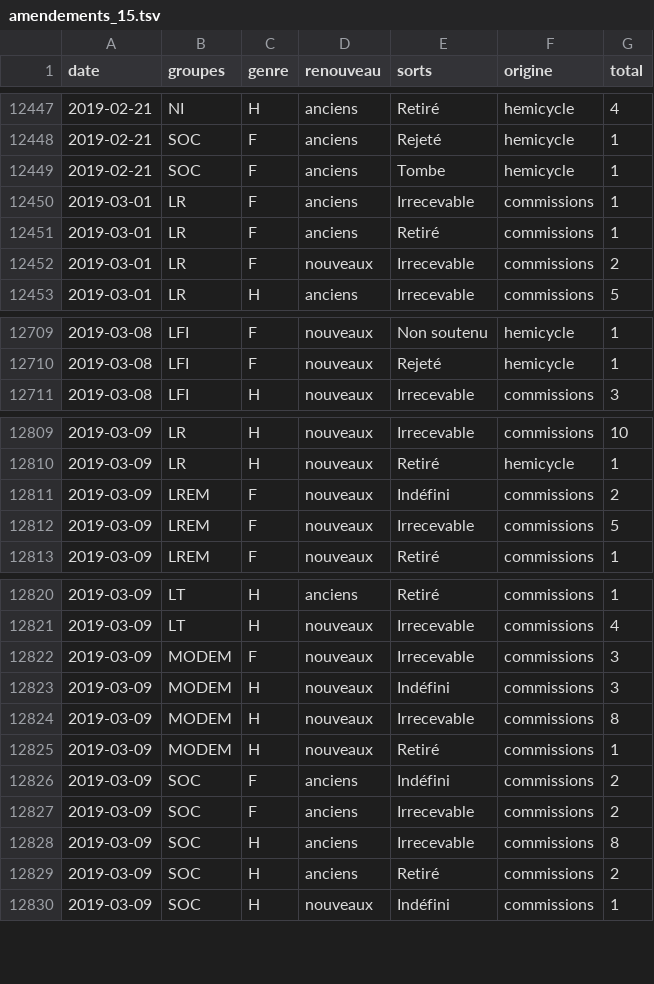
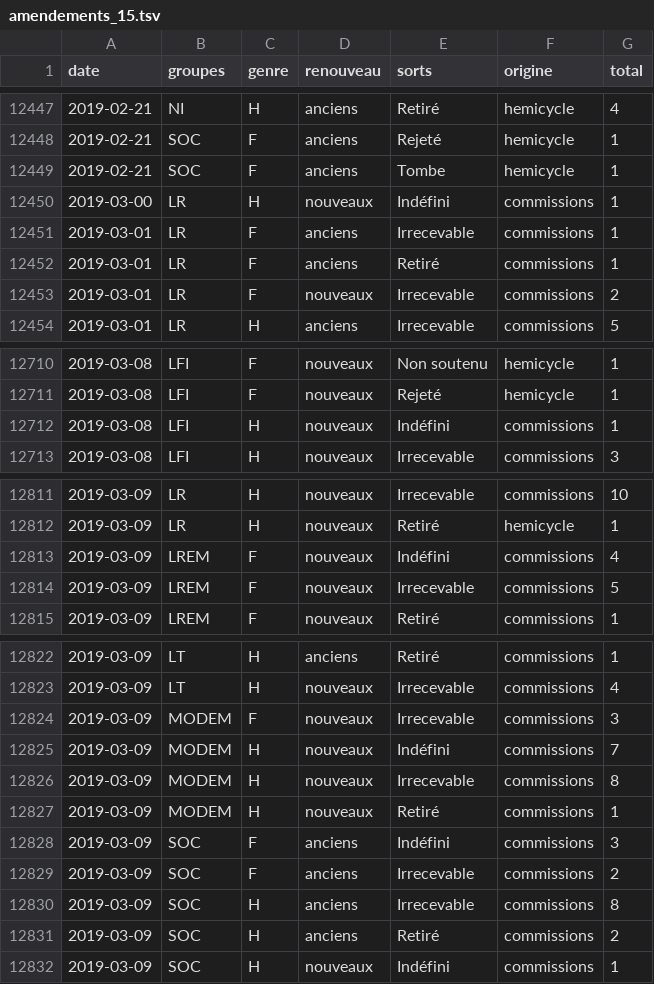
Before and after one commit to RouxRC/parole, a TSV file: data/amendements_15.tsv, drawn as a sheet; only a part is shown, gaps mark what is left out.

Commit message:
autoupdate LEG15

```diff
--- a/data/amendements_15.tsv
+++ b/data/amendements_15.tsv
@@ -12449,2 +12449,3 @@ date	groupes	genre	renouveau	sorts	origine	total
 2019-02-21	SOC	F	anciens	Tombe	hemicycle	1
+2019-03-00	LR	H	nouveaux	Indéfini	commissions	1
 2019-03-01	LR	F	anciens	Irrecevable	commissions	1
@@ -12710,2 +12711,3 @@ date	groupes	genre	renouveau	sorts	origine	total
 2019-03-08	LFI	F	nouveaux	Rejeté	hemicycle	1
+2019-03-08	LFI	H	nouveaux	Indéfini	commissions	1
 2019-03-08	LFI	H	nouveaux	Irrecevable	commissions	3
@@ -12810,3 +12812,3 @@ date	groupes	genre	renouveau	sorts	origine	total
 2019-03-09	LR	H	nouveaux	Retiré	hemicycle	1
-2019-03-09	LREM	F	nouveaux	Indéfini	commissions	2
+2019-03-09	LREM	F	nouveaux	Indéfini	commissions	4
 2019-03-09	LREM	F	nouveaux	Irrecevable	commissions	5
@@ -12822,6 +12824,6 @@ date	groupes	genre	renouveau	sorts	origine	total
 2019-03-09	MODEM	F	nouveaux	Irrecevable	commissions	3
-2019-03-09	MODEM	H	nouveaux	Indéfini	commissions	3
+2019-03-09	MODEM	H	nouveaux	Indéfini	commissions	7
 2019-03-09	MODEM	H	nouveaux	Irrecevable	commissions	8
 2019-03-09	MODEM	H	nouveaux	Retiré	commissions	1
-2019-03-09	SOC	F	anciens	Indéfini	commissions	2
+2019-03-09	SOC	F	anciens	Indéfini	commissions	3
 2019-03-09	SOC	F	anciens	Irrecevable	commissions	2
```
